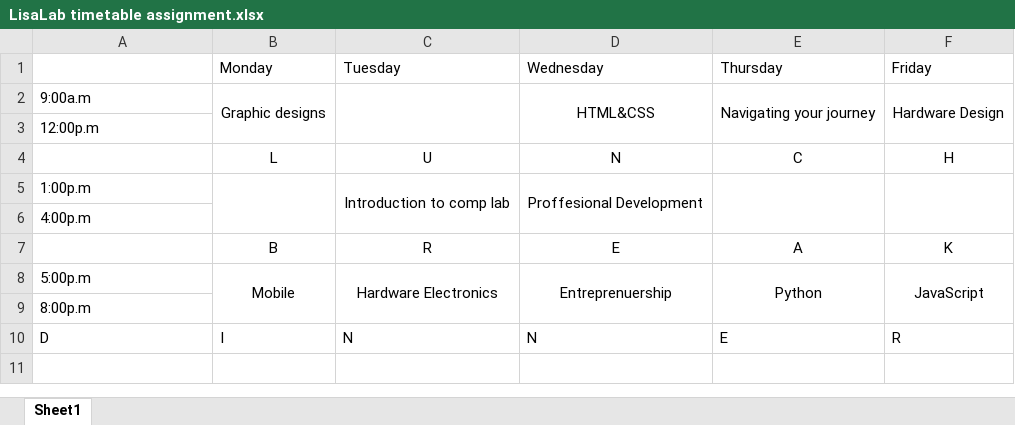
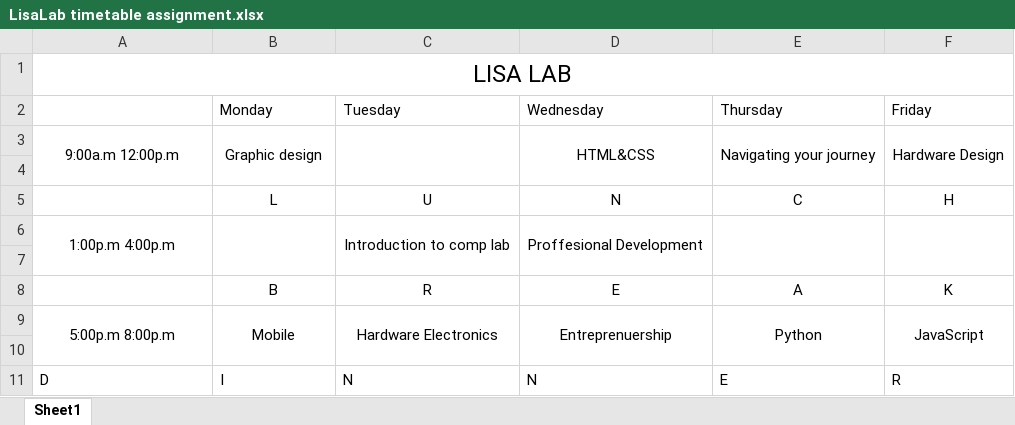
Before and after one commit to Iminzah/intro2comps, an Excel workbook: LisaLab timetable assignment.xlsx, sheet Sheet1, drawn as a sheet; values as stored, in another font and other column widths than the file's, no borders; addresses are those after the commit; the diff names each change by its address in the sheet, - before the commit and + after, or states it on an @@ line.

```diff
--- a/LisaLab timetable assignment.xlsx (sheet Sheet1)
+++ b/LisaLab timetable assignment.xlsx (sheet Sheet1)
+row 1: LISA LAB
-A3: 9:00a.m
+A3: 9:00a.m 12:00p.m
-A3 alignment: left
+A3 alignment: center
+A3:A4 merged
-B3 (Monday): Graphic designs
+B3 (Monday): Graphic design
-A4: 12:00p.m
+A4: (empty)
-A6: 1:00p.m
+A6: 1:00p.m 4:00p.m
-A6 alignment: left
+A6 alignment: center
+A6:A7 merged
-A7: 4:00p.m
+A7: (empty)
-A9: 5:00p.m
+A9: 5:00p.m 8:00p.m
-A9 alignment: left
+A9 alignment: center
+A9:A10 merged
-A10: 8:00p.m
+A10: (empty)
```
Also changed, not shown: 6 other files.
